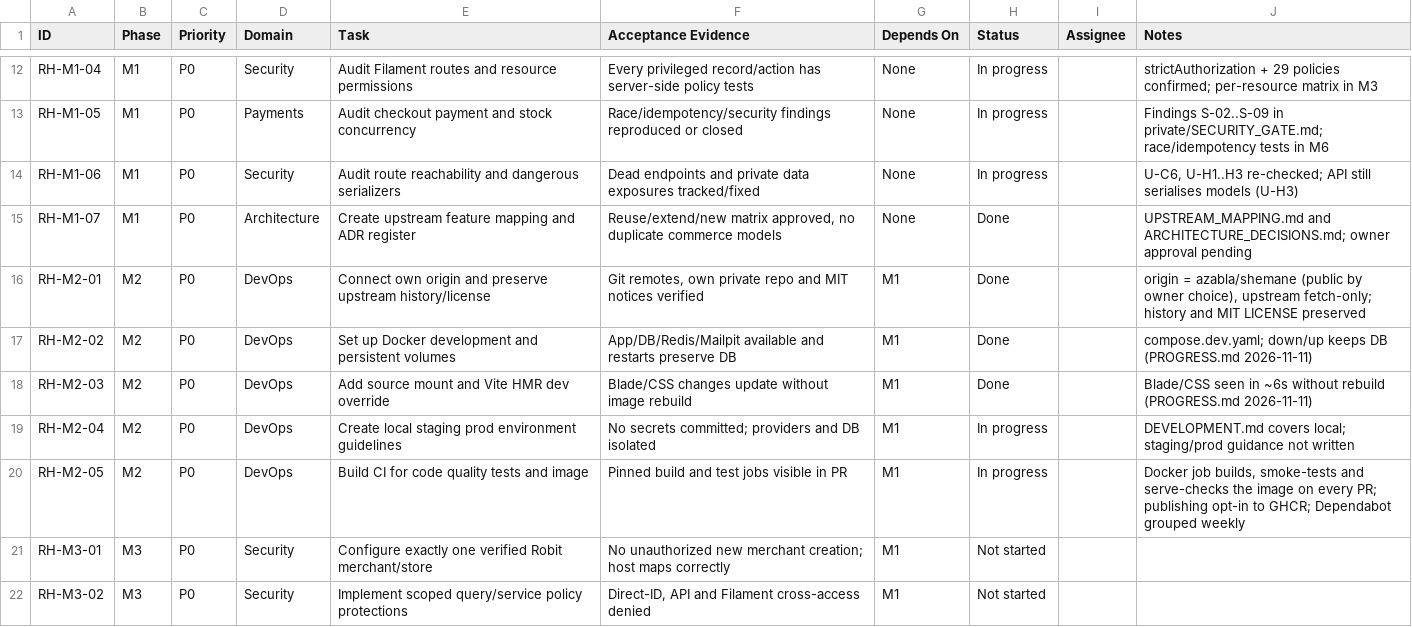
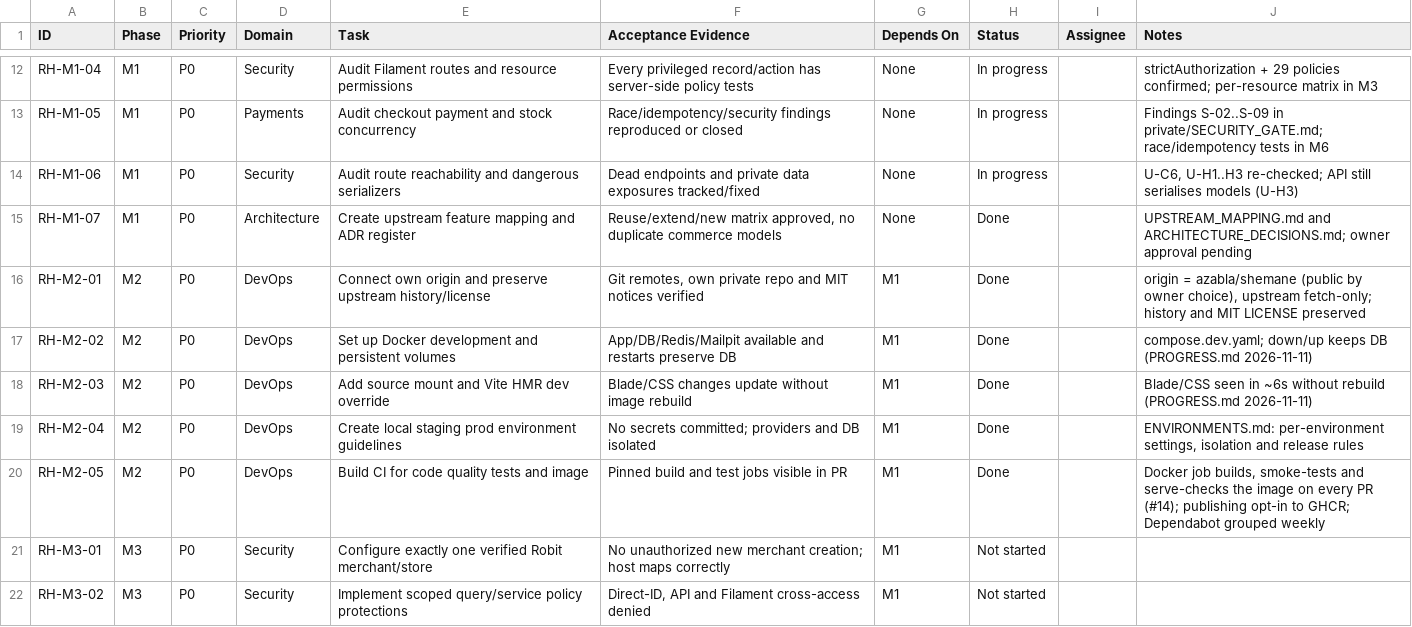
Before and after one commit to azabla/shemane, a CSV file: docs/robit/ROBIT_HANDLOOM_IMPLEMENTATION_BACKLOG.csv, drawn as a sheet; only a part is shown, gaps mark what is left out.

Commit message:
docs(robit): environment guidance and M2 close-out
ENVIRONMENTS.md sets the per-environment settings and the isolation and release rules for staging and production. Backlog RH-M2-04 and RH-M2-05 done.

```diff
--- a/docs/robit/ROBIT_HANDLOOM_IMPLEMENTATION_BACKLOG.csv
+++ b/docs/robit/ROBIT_HANDLOOM_IMPLEMENTATION_BACKLOG.csv
@@ -18,4 +18,4 @@ RH-M2-02,M2,P0,DevOps,Set up Docker development and persistent volumes,App/DB/Re
 RH-M2-03,M2,P0,DevOps,Add source mount and Vite HMR dev override,Blade/CSS changes update without image rebuild,M1,Done,,Blade/CSS seen in ~6s without rebuild (PROGRESS.md 2026-11-11)
-RH-M2-04,M2,P0,DevOps,Create local staging prod environment guidelines,No secrets committed; providers and DB isolated,M1,In progress,,DEVELOPMENT.md covers local; staging/prod guidance not written
-RH-M2-05,M2,P0,DevOps,Build CI for code quality tests and image,Pinned build and test jobs visible in PR,M1,In progress,,"Docker job builds, smoke-tests and serve-checks the image on every PR; publishing opt-in to GHCR; Dependabot grouped weekly"
+RH-M2-04,M2,P0,DevOps,Create local staging prod environment guidelines,No secrets committed; providers and DB isolated,M1,Done,,"ENVIRONMENTS.md: per-environment settings, isolation and release rules"
+RH-M2-05,M2,P0,DevOps,Build CI for code quality tests and image,Pinned build and test jobs visible in PR,M1,Done,,"Docker job builds, smoke-tests and serve-checks the image on every PR (#14); publishing opt-in to GHCR; Dependabot grouped weekly"
 RH-M3-01,M3,P0,Security,Configure exactly one verified Robit merchant/store,No unauthorized new merchant creation; host maps correctly,M1,Not started,,
```
Also changed, not shown: 2 other files.
